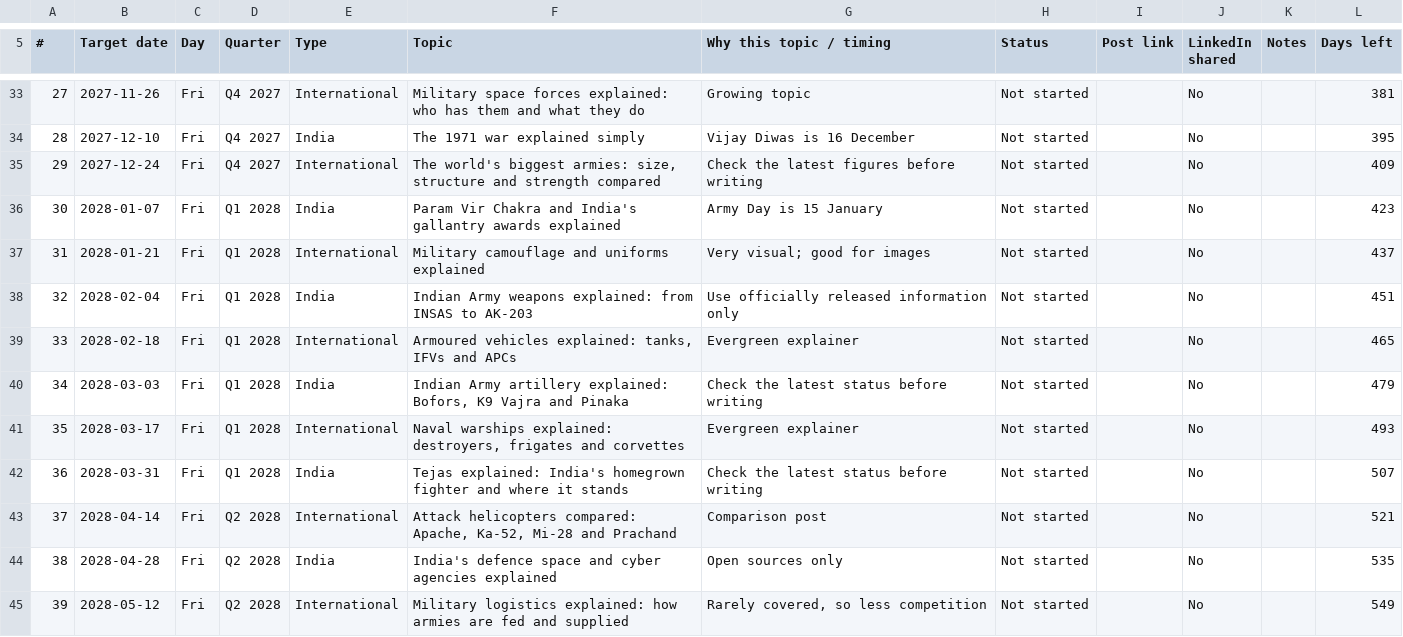
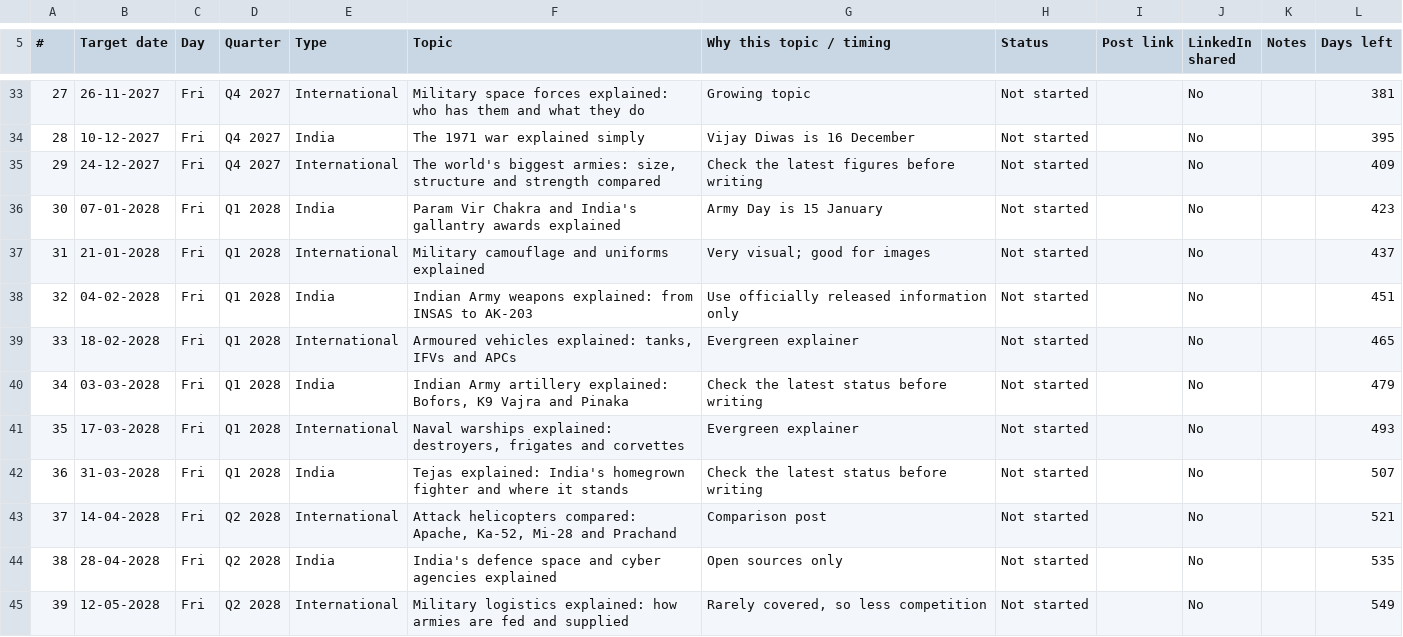
Before and after one commit to Anushvarmak/vanguard-brief, a CSV file: content-plan.csv, drawn as a sheet; only a part is shown, gaps mark what is left out; the diff covers the shown part only.

```diff
--- a/content-plan.csv
+++ b/content-plan.csv
@@ -33,13 +33,13 @@
-27,2027-11-26,Fri,Q4 2027,International,Military space forces explained: who has them and what they do,Growing topic,Not started,,No,,381
-28,2027-12-10,Fri,Q4 2027,India,The 1971 war explained simply,Vijay Diwas is 16 December,Not started,,No,,395
-29,2027-12-24,Fri,Q4 2027,International,"The world's biggest armies: size, structure and strength compared",Check the latest figures before writing,Not started,,No,,409
-30,2028-01-07,Fri,Q1 2028,India,Param Vir Chakra and India's gallantry awards explained,Army Day is 15 January,Not started,,No,,423
-31,2028-01-21,Fri,Q1 2028,International,Military camouflage and uniforms explained,Very visual; good for images,Not started,,No,,437
-32,2028-02-04,Fri,Q1 2028,India,Indian Army weapons explained: from INSAS to AK-203,Use officially released information only,Not started,,No,,451
-33,2028-02-18,Fri,Q1 2028,International,"Armoured vehicles explained: tanks, IFVs and APCs",Evergreen explainer,Not started,,No,,465
-34,2028-03-03,Fri,Q1 2028,India,"Indian Army artillery explained: Bofors, K9 Vajra and Pinaka",Check the latest status before writing,Not started,,No,,479
-35,2028-03-17,Fri,Q1 2028,International,"Naval warships explained: destroyers, frigates and corvettes",Evergreen explainer,Not started,,No,,493
-36,2028-03-31,Fri,Q1 2028,India,Tejas explained: India's homegrown fighter and where it stands,Check the latest status before writing,Not started,,No,,507
-37,2028-04-14,Fri,Q2 2028,International,"Attack helicopters compared: Apache, Ka-52, Mi-28 and Prachand",Comparison post,Not started,,No,,521
-38,2028-04-28,Fri,Q2 2028,India,India's defence space and cyber agencies explained,Open sources only,Not started,,No,,535
-39,2028-05-12,Fri,Q2 2028,International,Military logistics explained: how armies are fed and supplied,"Rarely covered, so less competition",Not started,,No,,549
+27,26-11-2027,Fri,Q4 2027,International,Military space forces explained: who has them and what they do,Growing topic,Not started,,No,,381
+28,10-12-2027,Fri,Q4 2027,India,The 1971 war explained simply,Vijay Diwas is 16 December,Not started,,No,,395
+29,24-12-2027,Fri,Q4 2027,International,"The world's biggest armies: size, structure and strength compared",Check the latest figures before writing,Not started,,No,,409
+30,07-01-2028,Fri,Q1 2028,India,Param Vir Chakra and India's gallantry awards explained,Army Day is 15 January,Not started,,No,,423
+31,21-01-2028,Fri,Q1 2028,International,Military camouflage and uniforms explained,Very visual; good for images,Not started,,No,,437
+32,04-02-2028,Fri,Q1 2028,India,Indian Army weapons explained: from INSAS to AK-203,Use officially released information only,Not started,,No,,451
+33,18-02-2028,Fri,Q1 2028,International,"Armoured vehicles explained: tanks, IFVs and APCs",Evergreen explainer,Not started,,No,,465
+34,03-03-2028,Fri,Q1 2028,India,"Indian Army artillery explained: Bofors, K9 Vajra and Pinaka",Check the latest status before writing,Not started,,No,,479
+35,17-03-2028,Fri,Q1 2028,International,"Naval warships explained: destroyers, frigates and corvettes",Evergreen explainer,Not started,,No,,493
+36,31-03-2028,Fri,Q1 2028,India,Tejas explained: India's homegrown fighter and where it stands,Check the latest status before writing,Not started,,No,,507
+37,14-04-2028,Fri,Q2 2028,International,"Attack helicopters compared: Apache, Ka-52, Mi-28 and Prachand",Comparison post,Not started,,No,,521
+38,28-04-2028,Fri,Q2 2028,India,India's defence space and cyber agencies explained,Open sources only,Not started,,No,,535
+39,12-05-2028,Fri,Q2 2028,International,Military logistics explained: how armies are fed and supplied,"Rarely covered, so less competition",Not started,,No,,549
```
Also changed, not shown: 40 edited cells elsewhere in this file, 2 other files.
